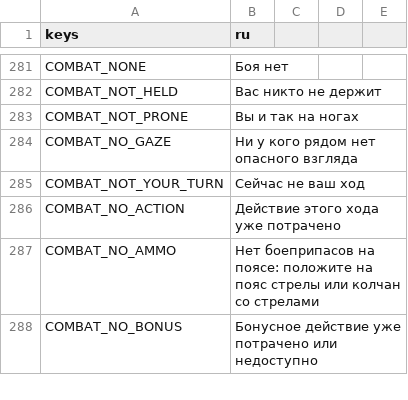
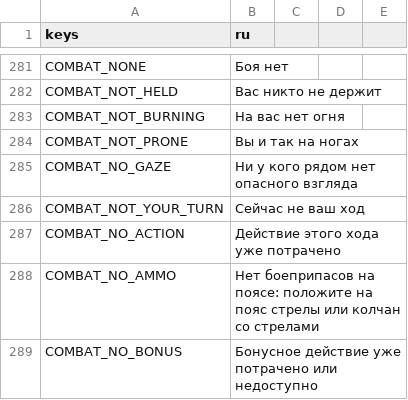
Before and after one commit to rapotekhin/dnd_llm, a CSV file: game/localization/strings.csv, drawn as a sheet; only a part is shown, gaps mark what is left out.

```diff
--- a/game/localization/strings.csv
+++ b/game/localization/strings.csv
@@ -285,2 +285,3 @@ COMBAT_NONE,Боя нет
 COMBAT_NOT_HELD,Вас никто не держит
+COMBAT_NOT_BURNING,На вас нет огня
 COMBAT_NOT_PRONE,Вы и так на ногах
```
Also changed, not shown: 37 other files.
